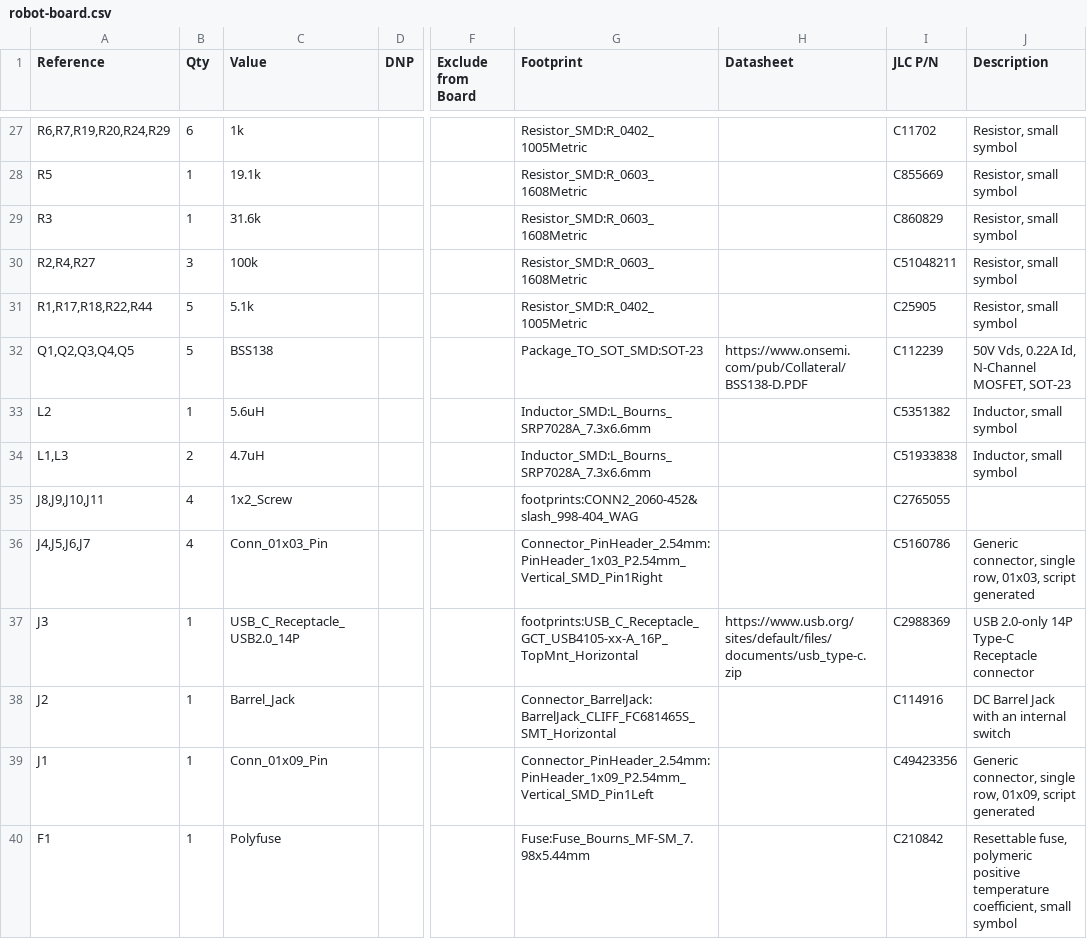
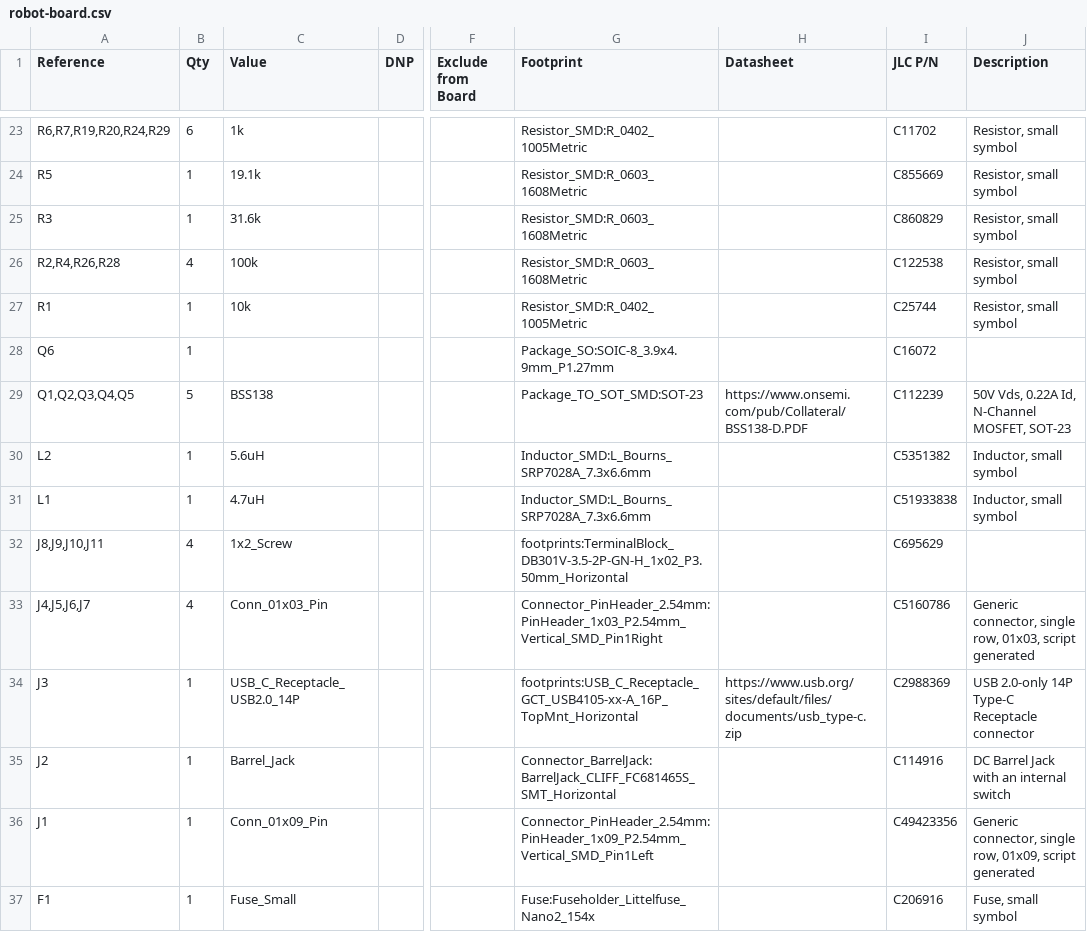
Before and after one commit to CMU-Robotics-Club/Red-Robot-2026, a CSV file: hardware/robot-board/out/robot-board.csv, drawn as a sheet; only a part is shown, gaps mark what is left out; removed rows and columns are numbered as before the commit, all else as after; rows hold the shown columns only; the diff covers the shown part only; the diff names each change by its address in the sheet, - before the commit and + after, or states it on an @@ line.

```diff
--- a/hardware/robot-board/out/robot-board.csv
+++ b/hardware/robot-board/out/robot-board.csv
-A26 (Reference): R2,R4,R27
+A26 (Reference): R2,R4,R26,R28
-B26 (Qty): 3
+B26 (Qty): 4
-I26 (JLC P/N): C51048211
+I26 (JLC P/N): C122538
-row 31: R1,R17,R18,R22,R44 | 5 | 5.1k |  |  | Resistor_SMD:R_0402_1005Metric |  | C25905 | Resistor, small symbol
+row 27: R1 | 1 | 10k |  |  | Resistor_SMD:R_0402_1005Metric |  | C25744 | Resistor, small symbol
+row 28: Q6 | 1 |  |  |  | Package_SO:SOIC-8_3.9x4.9mm_P1.27mm |  | C16072
-A31 (Reference): L1,L3
+A31 (Reference): L1
-B31 (Qty): 2
+B31 (Qty): 1
-G32 (Footprint): footprints:CONN2_2060-452&slash_998-404_WAG
+G32 (Footprint): footprints:TerminalBlock_DB301V-3.5-2P-GN-H_1x02_P3.50mm_Horizontal
-I32 (JLC P/N): C2765055
+I32 (JLC P/N): C695629
-C37 (Value): Polyfuse
+C37 (Value): Fuse_Small
-G37 (Footprint): Fuse:Fuse_Bourns_MF-SM_7.98x5.44mm
+G37 (Footprint): Fuse:Fuseholder_Littelfuse_Nano2_154x
-I37 (JLC P/N): C210842
+I37 (JLC P/N): C206916
-J37 (Description): Resettable fuse, polymeric positive temperature coefficient, small symbol
+J37 (Description): Fuse, small symbol
```
Also changed, not shown: 8 added rows, 8 removed rows and 22 edited cells elsewhere in this file, hardware/robot-board/out/bom-jlc.csv, hardware/robot-board/out/placement-jlc.csv, 3 other files.
